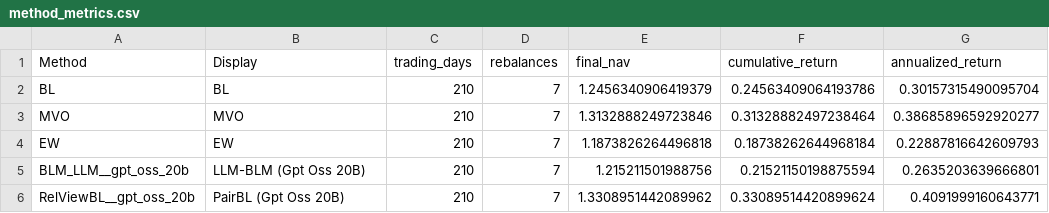
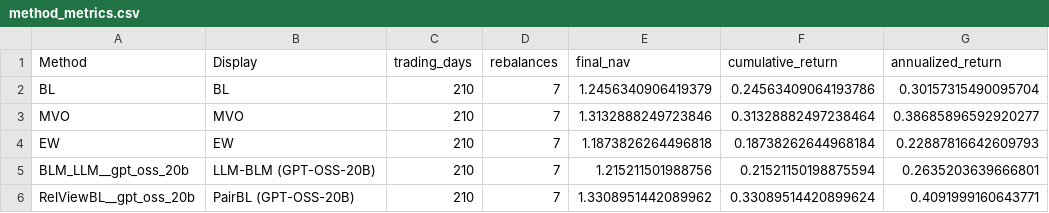
Before and after one commit to vgnam/LLM-BLM, a CSV file: experiments/nvidia_nim_2025_walkforward/cross_asset_etfs/holding_30/method_metrics.csv, drawn as a sheet; only a part is shown; the diff names each change by its address in the sheet, - before the commit and + after, or states it on an @@ line.

Commit message:
Standardize walkforward plot titles
Use '<Universe> — <kind> | <N>-Day Rebalance | <Model> | 2025' titles with
readable universe names (US Technology Equities, US Financial Equities,
Cross-Asset ETFs) and a normalized model label (GPT-OSS-20B).

```diff
--- a/experiments/nvidia_nim_2025_walkforward/cross_asset_etfs/holding_30/method_metrics.csv
+++ b/experiments/nvidia_nim_2025_walkforward/cross_asset_etfs/holding_30/method_metrics.csv
-B5 (Display): LLM-BLM (Gpt Oss 20B)
+B5 (Display): LLM-BLM (GPT-OSS-20B)
-B6 (Display): PairBL (Gpt Oss 20B)
+B6 (Display): PairBL (GPT-OSS-20B)
```
Also changed, not shown: experiments/nvidia_nim_2025_walkforward/cross_asset_etfs/holding_60/method_metrics.csv, experiments/nvidia_nim_2025_walkforward/summary/all_method_metrics.csv, 36 other files.
